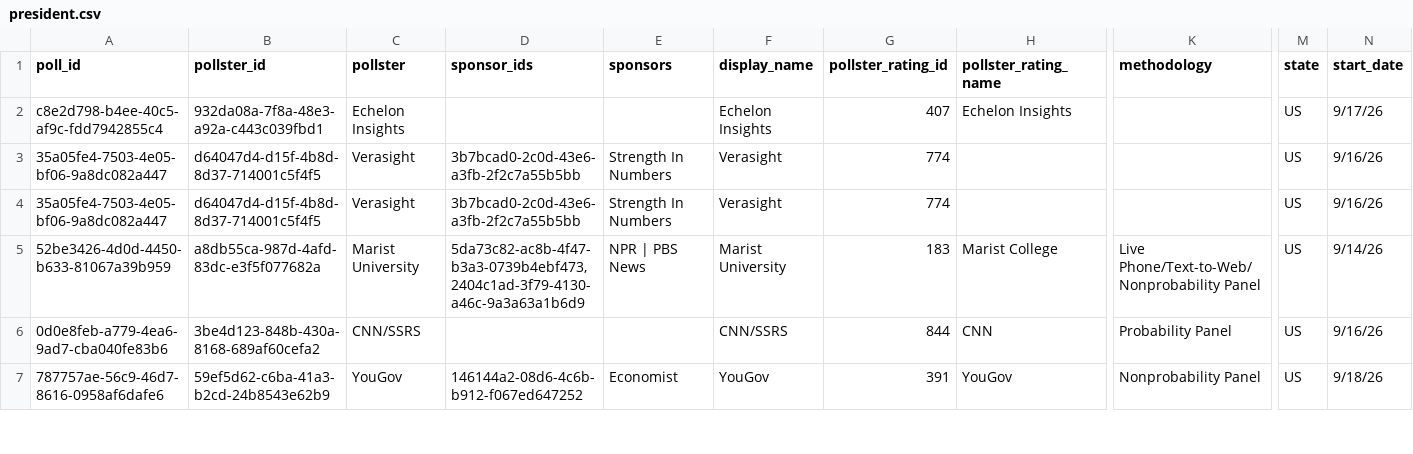
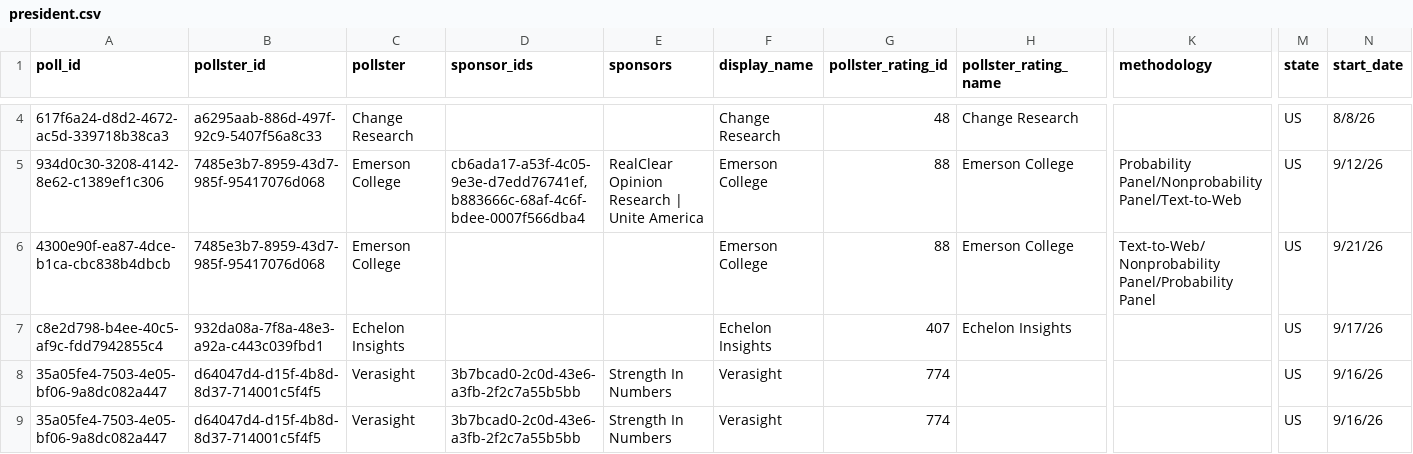
Before and after one commit to Sdlerm/2026midtetermelection_predictor_SQLPy, a CSV file: data/president.csv, drawn as a sheet; only a part is shown, gaps mark what is left out; the shorter side is filled out with more unchanged rows; rows hold the shown columns only; the diff covers the shown part only; the diff names each change by its address in the sheet, - before the commit and + after, or states it on an @@ line.

```diff
--- a/data/president.csv
+++ b/data/president.csv
+row 4: 617f6a24-d8d2-4672-ac5d-339718b38ca3 | a6295aab-886d-497f-92c9-5407f56a8c33 | Change Research |  |  | Change Research | 48 | Change Research |  | US | 8/8/26
+row 5: 934d0c30-3208-4142-8e62-c1389ef1c306 | 7485e3b7-8959-43d7-985f-95417076d068 | Emerson College | cb6ada17-a53f-4c05-9e3e-d7edd76741ef,b883666c-68af-4c6f-bdee-0007f566dba4 | RealClear Opinion Research | Unite America | Emerson College | 88 | Emerson College | Probability Panel/Nonprobability Panel/Text-to-Web | US | 9/12/26
+row 6: 4300e90f-ea87-4dce-b1ca-cbc838b4dbcb | 7485e3b7-8959-43d7-985f-95417076d068 | Emerson College |  |  | Emerson College | 88 | Emerson College | Text-to-Web/Nonprobability Panel/Probability Panel | US | 9/21/26
```
Also changed, not shown: 2 added rows and 5 edited cells elsewhere in this file, house_nominees.csv, pollster_ratings.csv, 1 other file.
